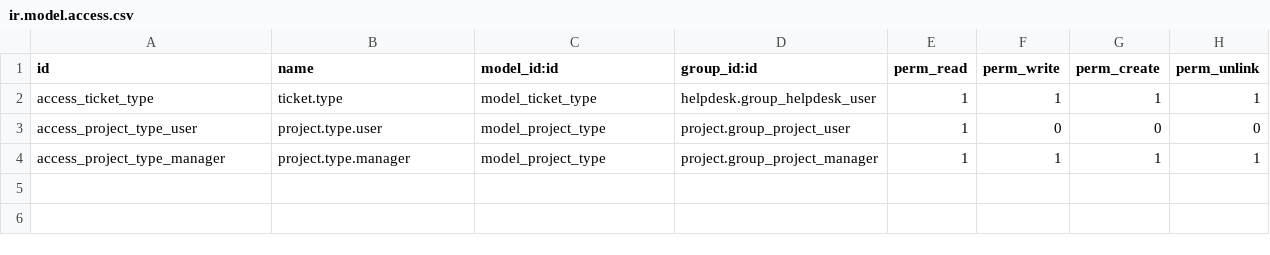
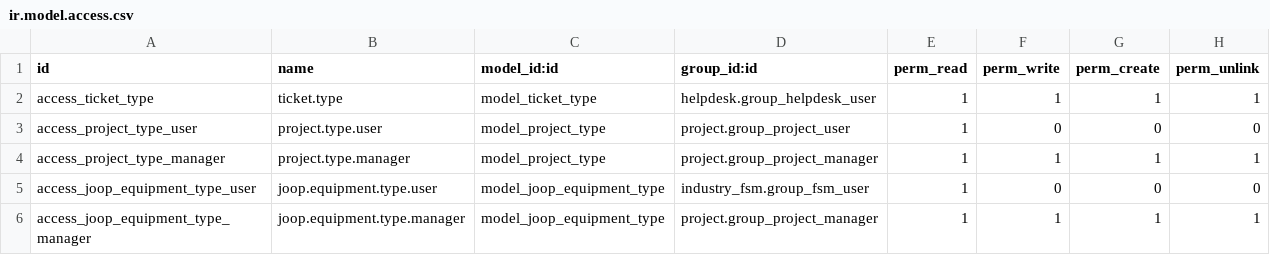
Before and after one commit to joop2020/JoopSolutions, a CSV file: joop_custom/security/ir.model.access.csv, drawn as a sheet.

Commit message:
update joop_custom

```diff
--- a/joop_custom/security/ir.model.access.csv
+++ b/joop_custom/security/ir.model.access.csv
@@ -4 +4,3 @@ access_project_type_user,project.type.user,model_project_type,project.group_proj
 access_project_type_manager,project.type.manager,model_project_type,project.group_project_manager,1,1,1,1
+access_joop_equipment_type_user,joop.equipment.type.user,model_joop_equipment_type,industry_fsm.group_fsm_user,1,0,0,0
+access_joop_equipment_type_manager,joop.equipment.type.manager,model_joop_equipment_type,project.group_project_manager,1,1,1,1
```
Also changed, not shown: 8 other files.
